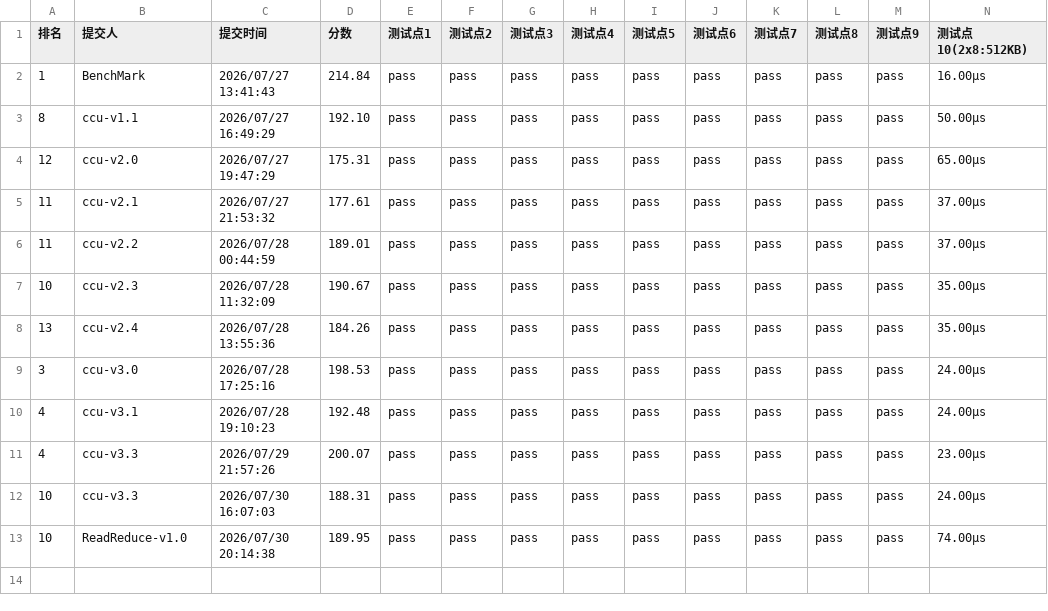
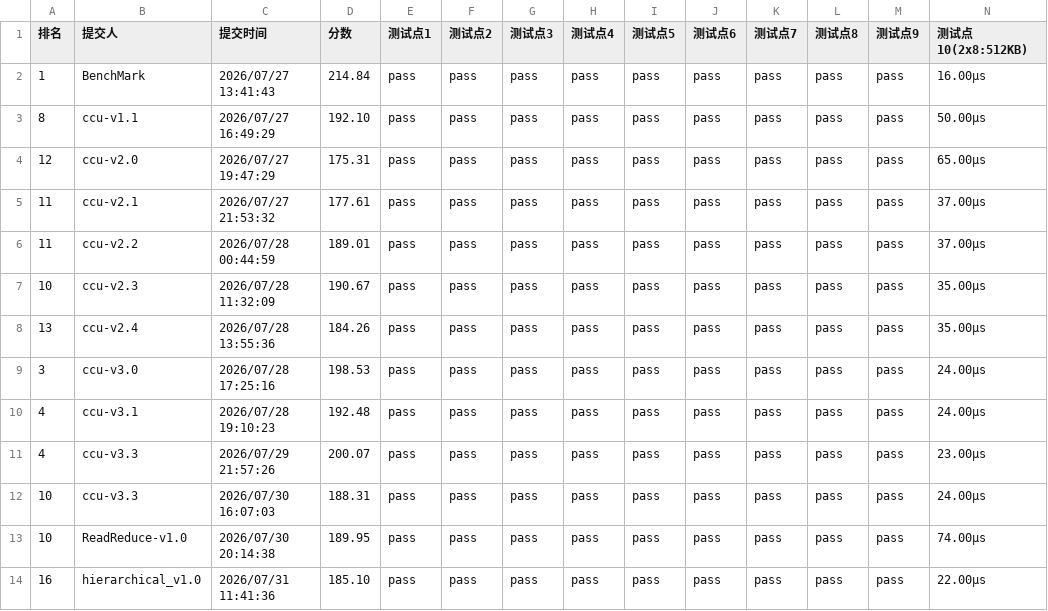
Before and after one commit to sugarlxn/hccl_reduce_scatter, a CSV file: test_result.csv, drawn as a sheet; only a part is shown; rows hold the shown columns only; the diff names each change by its address in the sheet, - before the commit and + after, or states it on an @@ line.

```diff
--- a/test_result.csv
+++ b/test_result.csv
+row 14: 16 | hierarchical_v1.0 | 2026/07/31 11:41:36 | 185.10 | pass | pass | pass | pass | pass | pass | pass | pass | pass | 22.00μs
```
Also changed, not shown: 4 other files.
